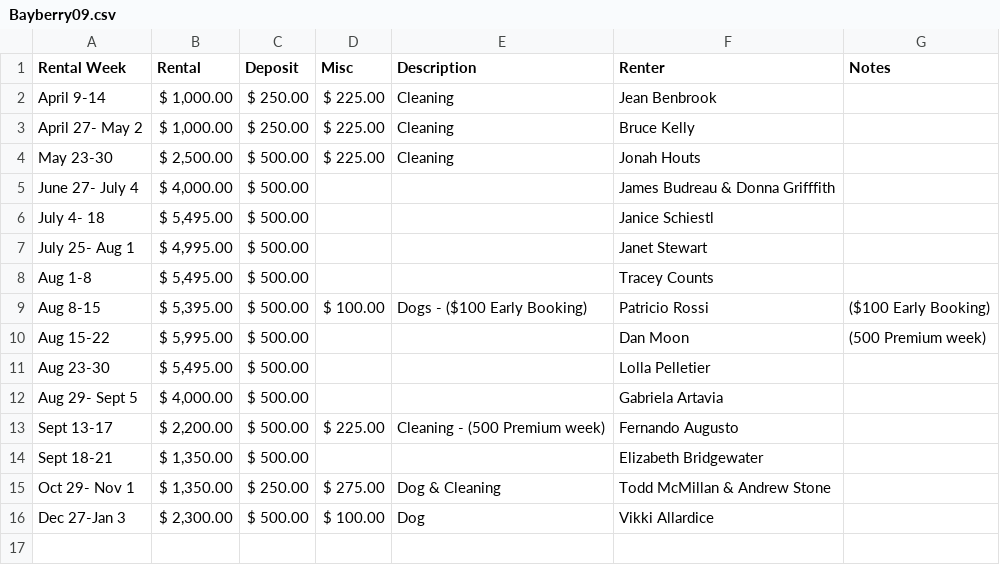
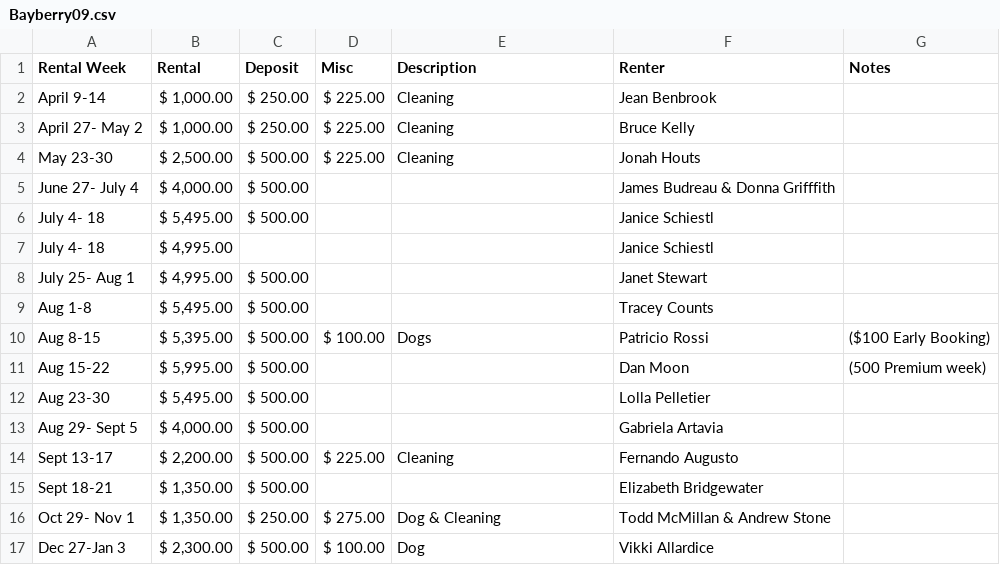
Before and after one commit to AlexFriedland/Houser, a CSV file: lib/seeds/Bayberry09.csv, drawn as a sheet.

```diff
--- a/lib/seeds/Bayberry09.csv
+++ b/lib/seeds/Bayberry09.csv
@@ -6,5 +6,6 @@ June 27- July 4," $	4,000.00 ", $	500.00 ,,,James Budreau & Donna Grifffith,
 July 4- 18," $	5,495.00 ", $	500.00 ,,,Janice Schiestl,
+July 4- 18," $	4,995.00 ",,,,Janice Schiestl,
 July 25- Aug 1," $	4,995.00 ", $	500.00 ,,,Janet Stewart,
 Aug 1-8," $	5,495.00 ", $	500.00 ,,,Tracey Counts,
-Aug 8-15," $	5,395.00 ", $	500.00 , $	100.00 ,Dogs - ($100 Early Booking) ,Patricio Rossi ,($100 Early Booking)
+Aug 8-15," $	5,395.00 ", $	500.00 , $	100.00 ,Dogs ,Patricio Rossi ,($100 Early Booking)
 Aug 15-22," $	5,995.00 ", $	500.00 ,,,Dan Moon,(500 Premium week)
@@ -12,3 +13,3 @@ Aug 23-30," $	5,495.00 ", $	500.00 ,,,Lolla Pelletier,
 Aug 29- Sept 5," $	4,000.00 ", $	500.00 ,,,Gabriela Artavia,
-Sept 13-17," $	2,200.00 ", $	500.00 , $	225.00 ,Cleaning - (500 Premium week) ,Fernando Augusto,
+Sept 13-17," $	2,200.00 ", $	500.00 , $	225.00 ,Cleaning,Fernando Augusto,
 Sept 18-21," $	1,350.00 ", $	500.00 ,,,Elizabeth Bridgewater,
```
Also changed, not shown: 3 other files.
